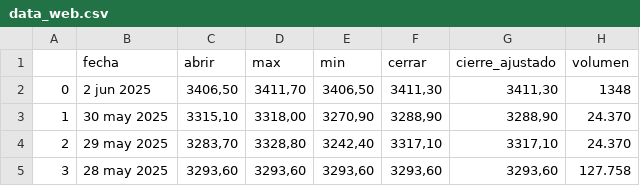
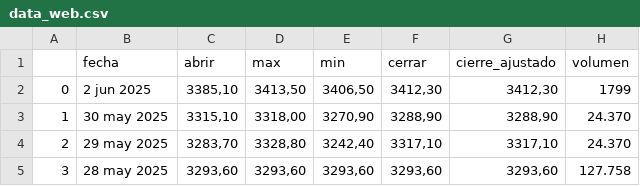
Before and after one commit to carlosisaza/pad_2025_1_2, a CSV file: data_web.csv, drawn as a sheet; only a part is shown.

Commit message:
Genera archivo csv de las web

```diff
--- a/data_web.csv
+++ b/data_web.csv
@@ -1,3 +1,3 @@
 ,fecha,abrir,max,min,cerrar,cierre_ajustado,volumen
-0,2 jun 2025,"3406,50","3411,70","3406,50","3411,30","3411,30",1348
+0,2 jun 2025,"3385,10","3413,50","3406,50","3412,30","3412,30",1799
 1,30 may 2025,"3315,10","3318,00","3270,90","3288,90","3288,90",24.370
```
